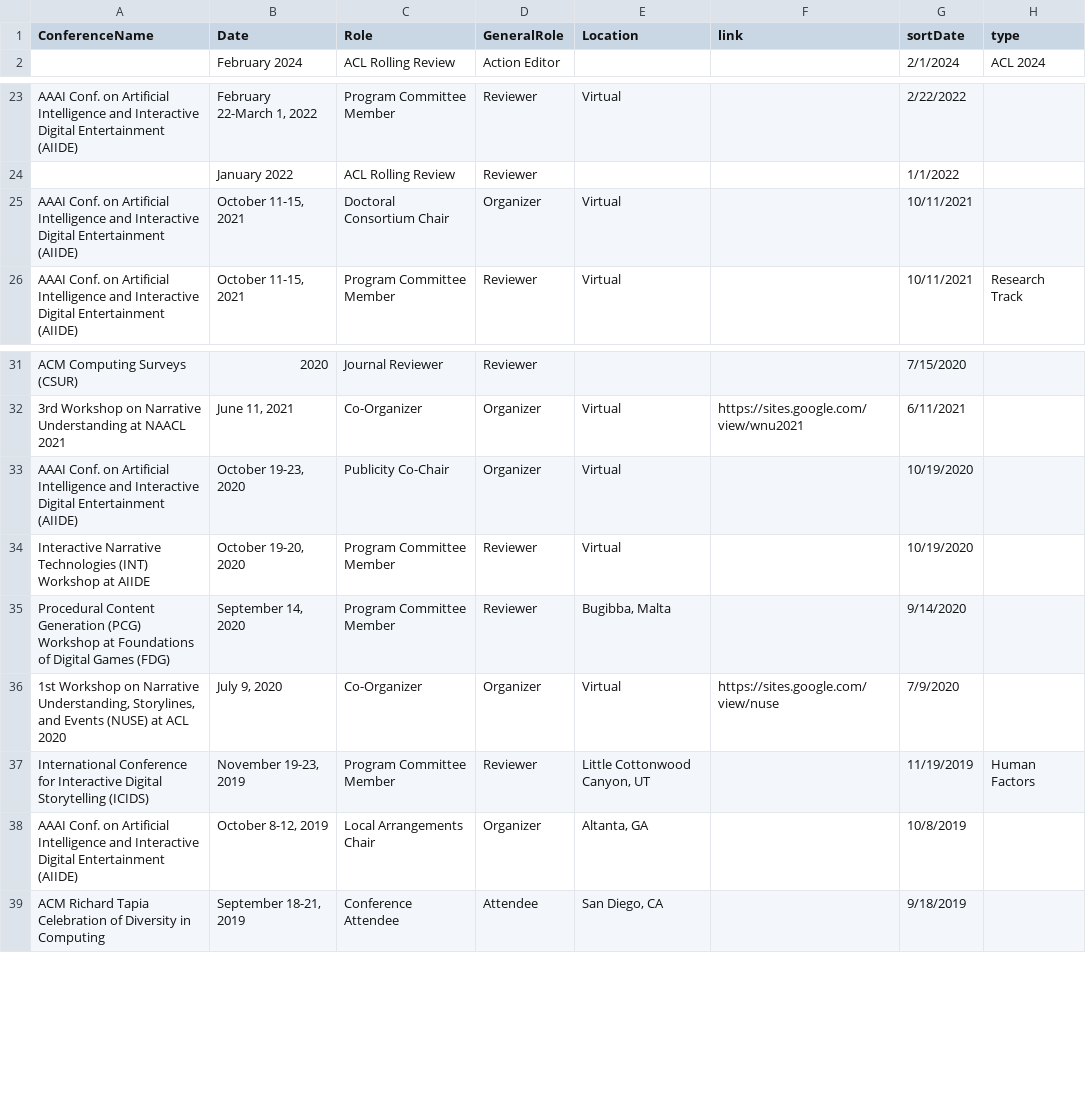
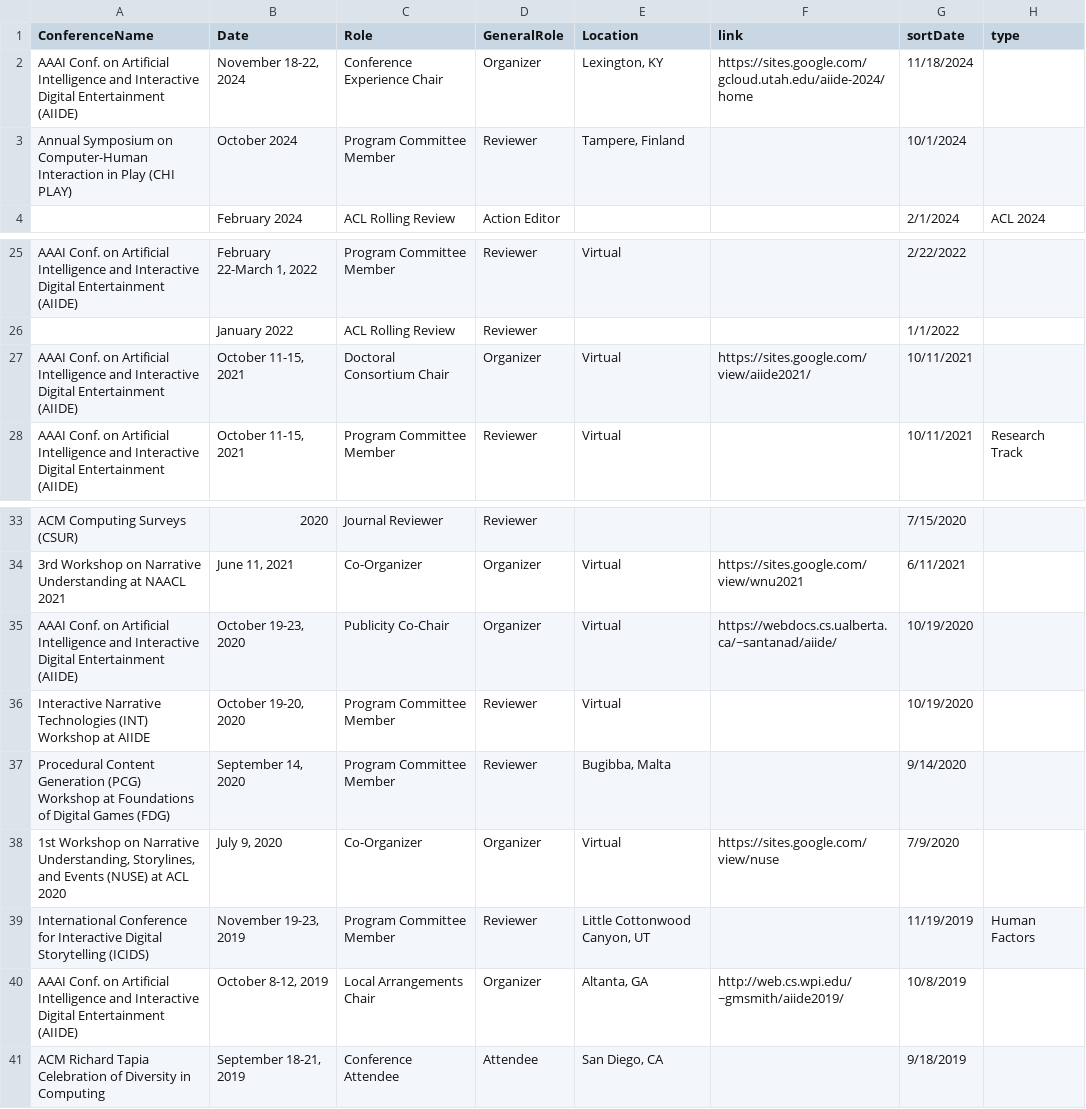
Before and after one commit to lara-martin/CV, a CSV file: cv/organizing.csv, drawn as a sheet; only a part is shown, gaps mark what is left out.

Commit message:
AAC paper, student changes, organizing

```diff
--- a/cv/organizing.csv
+++ b/cv/organizing.csv
@@ -1,2 +1,4 @@
 ConferenceName,Date,Role,GeneralRole,Location,link,sortDate,type
+AAAI Conf. on Artificial Intelligence and Interactive Digital Entertainment (AIIDE),"November 18-22, 2024",Conference Experience Chair,Organizer,"Lexington, KY",https://sites.google.com/gcloud.utah.edu/aiide-2024/home,11/18/2024,
+Annual Symposium on Computer-Human Interaction in Play (CHI PLAY),October 2024,Program Committee Member,Reviewer,"Tampere, Finland",,10/1/2024,
 ,February 2024,ACL Rolling Review,Action Editor,,,2/1/2024,ACL 2024
@@ -24,3 +26,3 @@ AAAI Conf. on Artificial Intelligence and Interactive Digital Entertainment (AII
 ,January 2022,ACL Rolling Review,Reviewer,,,1/1/2022,
-AAAI Conf. on Artificial Intelligence and Interactive Digital Entertainment (AIIDE),"October 11-15, 2021",Doctoral Consortium Chair,Organizer,Virtual,,10/11/2021,
+AAAI Conf. on Artificial Intelligence and Interactive Digital Entertainment (AIIDE),"October 11-15, 2021",Doctoral Consortium Chair,Organizer,Virtual,https://sites.google.com/view/aiide2021/,10/11/2021,
 AAAI Conf. on Artificial Intelligence and Interactive Digital Entertainment (AIIDE),"October 11-15, 2021",Program Committee Member,Reviewer,Virtual,,10/11/2021,Research Track
@@ -32,3 +34,3 @@ ACM Computing Surveys (CSUR),2020,Journal Reviewer,Reviewer,,,7/15/2020,
 3rd Workshop on Narrative Understanding at NAACL 2021,"June 11, 2021",Co-Organizer,Organizer,Virtual,https://sites.google.com/view/wnu2021,6/11/2021,
-AAAI Conf. on Artificial Intelligence and Interactive Digital Entertainment (AIIDE),"October 19-23, 2020",Publicity Co-Chair,Organizer,Virtual,,10/19/2020,
+AAAI Conf. on Artificial Intelligence and Interactive Digital Entertainment (AIIDE),"October 19-23, 2020",Publicity Co-Chair,Organizer,Virtual,https://webdocs.cs.ualberta.ca/~santanad/aiide/,10/19/2020,
 Interactive Narrative Technologies (INT) Workshop at AIIDE,"October 19-20, 2020",Program Committee Member,Reviewer,Virtual,,10/19/2020,
@@ -37,3 +39,3 @@ Procedural Content Generation (PCG) Workshop at Foundations of Digital Games (FD
 International Conference for Interactive Digital Storytelling (ICIDS),"November 19-23, 2019",Program Committee Member,Reviewer,"Little Cottonwood Canyon, UT",,11/19/2019,Human Factors
-AAAI Conf. on Artificial Intelligence and Interactive Digital Entertainment (AIIDE),"October 8-12, 2019",Local Arrangements Chair,Organizer,"Altanta, GA",,10/8/2019,
+AAAI Conf. on Artificial Intelligence and Interactive Digital Entertainment (AIIDE),"October 8-12, 2019",Local Arrangements Chair,Organizer,"Altanta, GA",http://web.cs.wpi.edu/~gmsmith/aiide2019/,10/8/2019,
 ACM Richard Tapia Celebration of Diversity in Computing,"September 18-21, 2019",Conference Attendee,Attendee,"San Diego, CA",,9/18/2019,
```
Also changed, not shown: cv/mentoring.csv, cv/presentations.csv, 4 other files.
